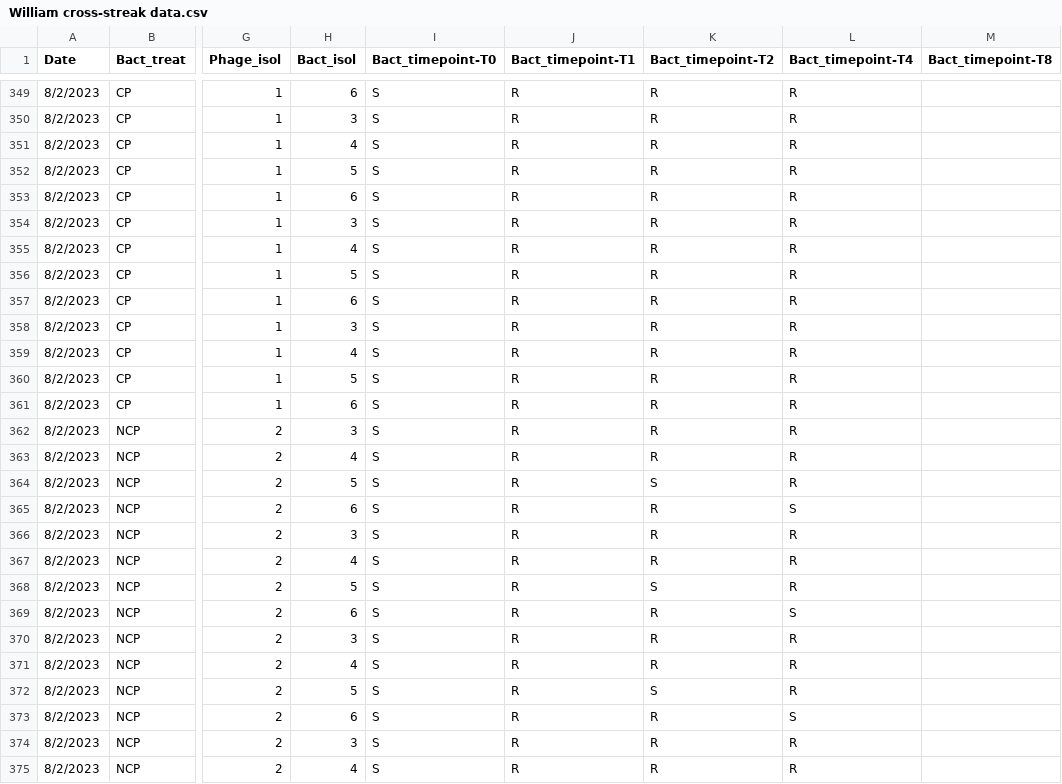
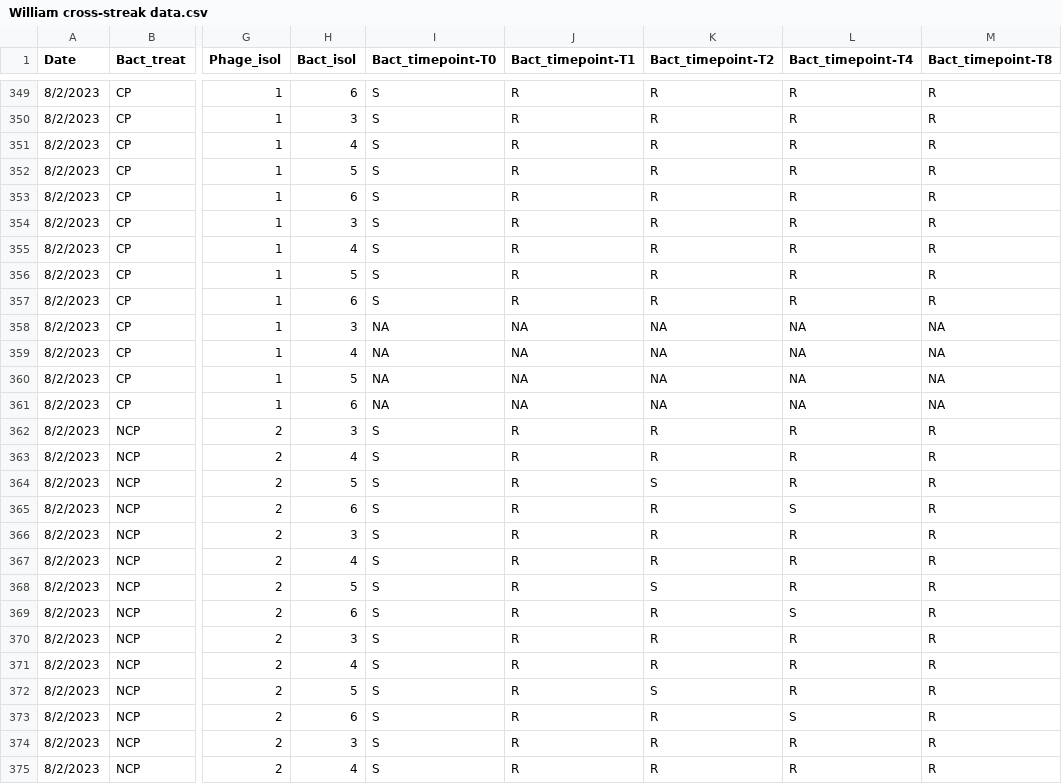
Before and after one commit to mikeblazanin/PA-community-context, a CSV file: William cross-streak data.csv, drawn as a sheet; only a part is shown, gaps mark what is left out; the diff covers the shown part only; the diff names each change by its address in the sheet, - before the commit and + after, or states it on an @@ line.

```diff
--- a/William cross-streak data.csv
+++ b/William cross-streak data.csv
-M349:M357 (Bact_timepoint-T8): (empty)
+M349:M357 (Bact_timepoint-T8): R
-I358:I361 (Bact_timepoint-T0): S
+I358:I361 (Bact_timepoint-T0): NA
-J358:J361 (Bact_timepoint-T1): R
+J358:J361 (Bact_timepoint-T1): NA
-K358:K361 (Bact_timepoint-T2): R
+K358:K361 (Bact_timepoint-T2): NA
-L358:L361 (Bact_timepoint-T4): R
+L358:L361 (Bact_timepoint-T4): NA
-M358:M361 (Bact_timepoint-T8): (empty)
+M358:M361 (Bact_timepoint-T8): NA
-M362:M375 (Bact_timepoint-T8): (empty)
+M362:M375 (Bact_timepoint-T8): R
```
Also changed, not shown: 101 edited cells elsewhere in this file.
